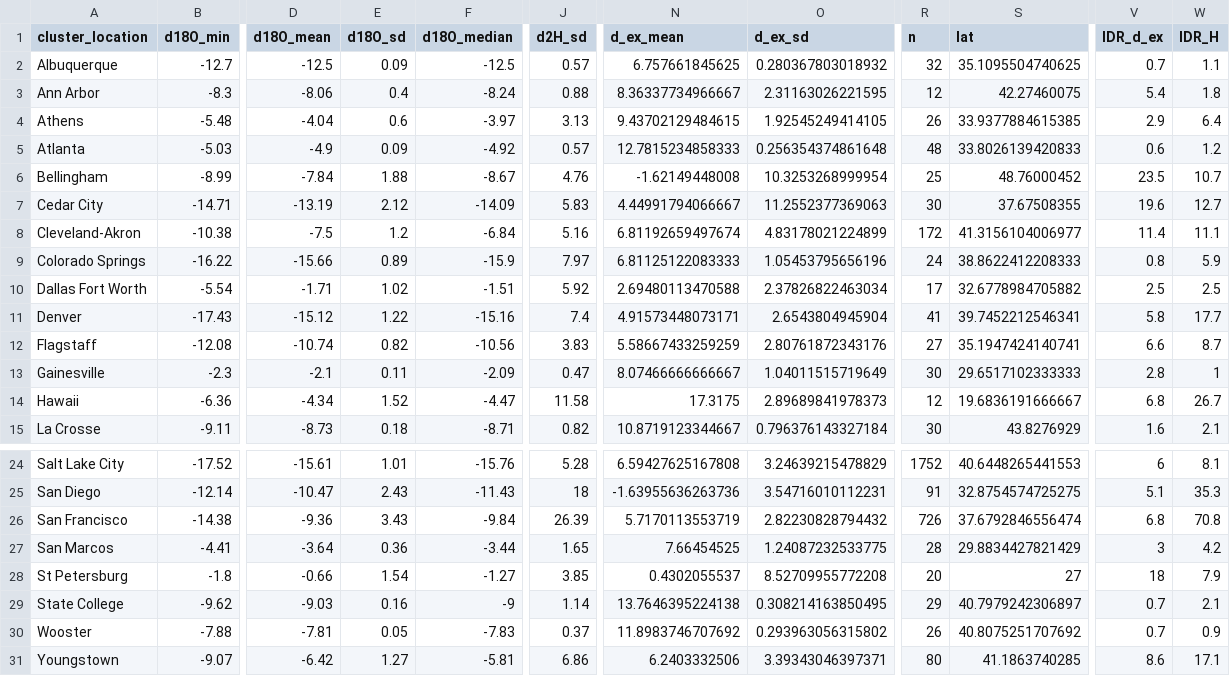
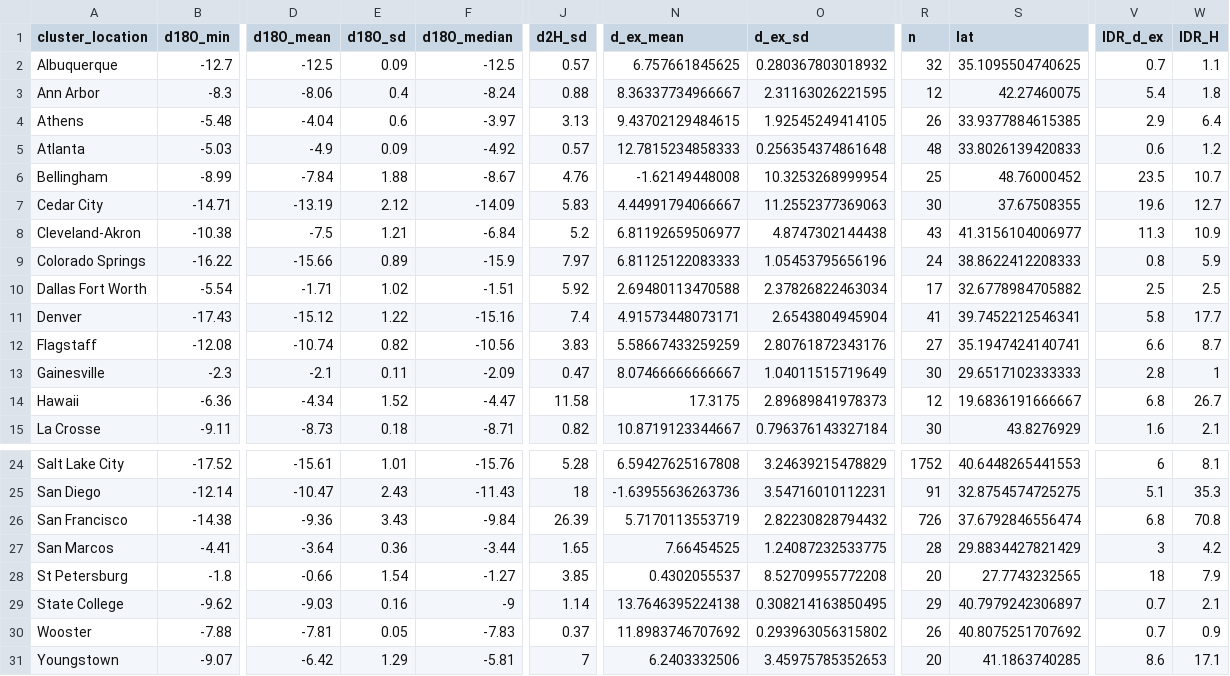
Before and after one commit to SPATIAL-Lab/CityWater, a CSV file: data/datasummary.csv, drawn as a sheet; only a part is shown, gaps mark what is left out; the diff names each change by its address in the sheet, - before the commit and + after, or states it on an @@ line.

```diff
--- a/data/datasummary.csv
+++ b/data/datasummary.csv
-E8 (d18O_sd): 1.2
+E8 (d18O_sd): 1.21
-J8 (d2H_sd): 5.16
+J8 (d2H_sd): 5.2
-N8 (d_ex_mean): 6.81192659497674
+N8 (d_ex_mean): 6.81192659506977
-O8 (d_ex_sd): 4.83178021224899
+O8 (d_ex_sd): 4.8747302144438
-R8 (n): 172
+R8 (n): 43
-V8 (IDR_d_ex): 11.4
+V8 (IDR_d_ex): 11.3
-W8 (IDR_H): 11.1
+W8 (IDR_H): 10.9
-S28 (lat): 27
+S28 (lat): 27.7743232565
-E31 (d18O_sd): 1.27
+E31 (d18O_sd): 1.29
-J31 (d2H_sd): 6.86
+J31 (d2H_sd): 7
-O31 (d_ex_sd): 3.39343046397371
+O31 (d_ex_sd): 3.45975785352653
-R31 (n): 80
+R31 (n): 20
```
Also changed, not shown: data/timeseriesSummary.csv, 9 other files.
